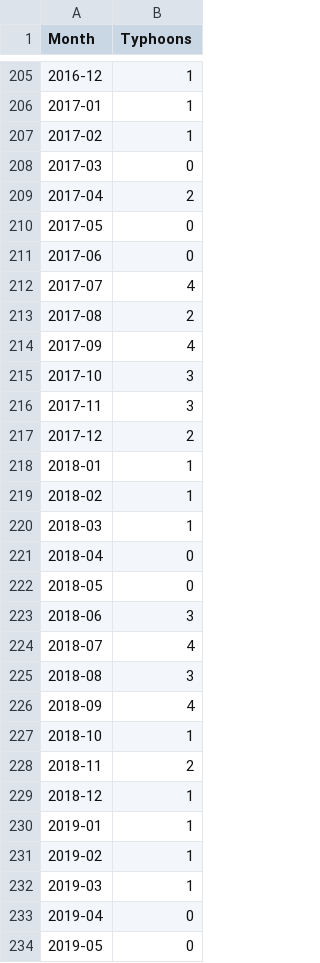
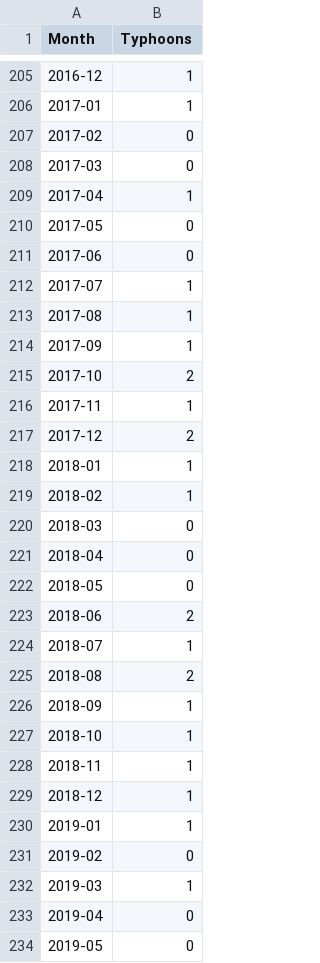
Before and after one commit to ccs229-bscs3a/update-the-dataset-of-typhoons-prediction-app-Jude310, a CSV file: ph-typhoons.csv, drawn as a sheet; only a part is shown, gaps mark what is left out; the diff covers the shown part only.

Commit message:
updated typhoons dataset

```diff
--- a/ph-typhoons.csv
+++ b/ph-typhoons.csv
@@ -206,12 +206,12 @@ Month,Typhoons
 2017-01,1
-2017-02,1
+2017-02,0
 2017-03,0
-2017-04,2
+2017-04,1
 2017-05,0
 2017-06,0
-2017-07,4
-2017-08,2
-2017-09,4
-2017-10,3
-2017-11,3
+2017-07,1
+2017-08,1
+2017-09,1
+2017-10,2
+2017-11,1
 2017-12,2
@@ -219,14 +219,14 @@ Month,Typhoons
 2018-02,1
-2018-03,1
+2018-03,0
 2018-04,0
 2018-05,0
-2018-06,3
-2018-07,4
-2018-08,3
-2018-09,4
+2018-06,2
+2018-07,1
+2018-08,2
+2018-09,1
 2018-10,1
-2018-11,2
+2018-11,1
 2018-12,1
 2019-01,1
-2019-02,1
+2019-02,0
 2019-03,1
```
Also changed, not shown: 20 edited cells elsewhere in this file.
